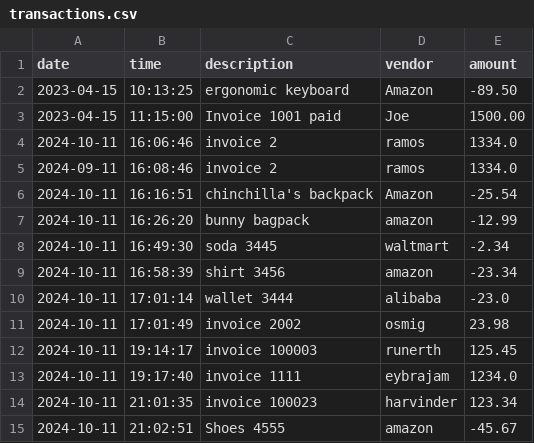
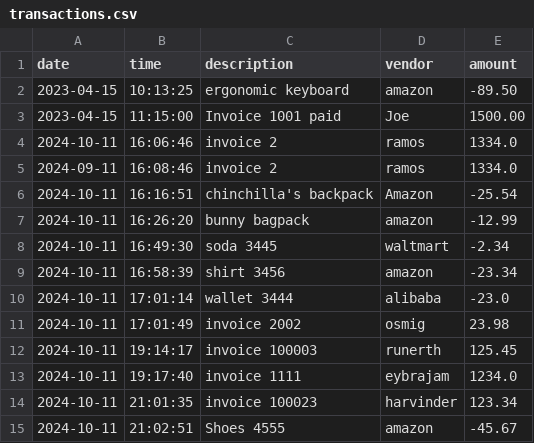
Before and after one commit to oscar-osmig/LearnToCode_Capstone1, a CSV file: transactions.csv, drawn as a sheet.

Commit message:
Added search by vendor

```diff
--- a/transactions.csv
+++ b/transactions.csv
@@ -1,3 +1,3 @@
 date|time|description|vendor|amount
-2023-04-15|10:13:25|ergonomic keyboard|Amazon|-89.50
+2023-04-15|10:13:25|ergonomic keyboard|amazon|-89.50
 2023-04-15|11:15:00|Invoice 1001 paid|Joe|1500.00
```
Also changed, not shown: 1 other file.
